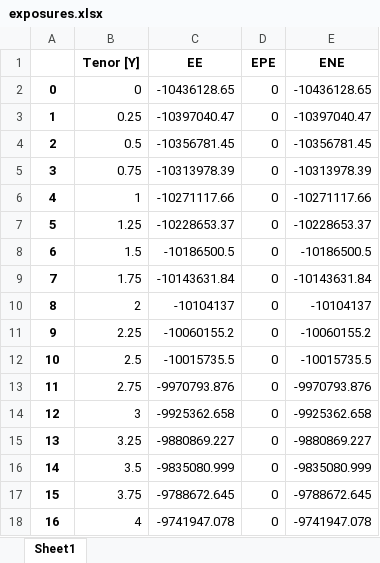
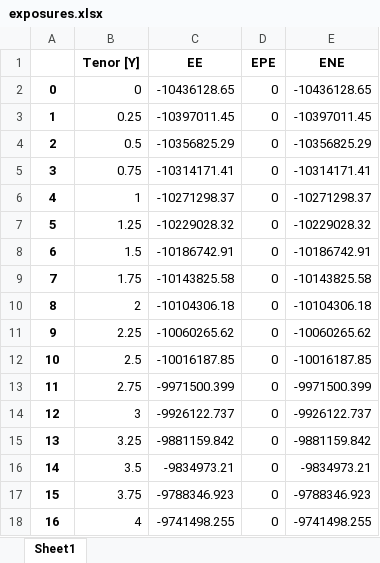
Before and after one commit to VincentVerelst/CVA-Tool, an Excel workbook: Output/exposures.xlsx, sheet Sheet1, drawn as a sheet; only a part is shown; values as stored, in another font and other column widths than the file's, no borders; the diff covers the shown part only; the diff names each change by its address in the sheet, - before the commit and + after, or states it on an @@ line.

```diff
--- a/Output/exposures.xlsx (sheet Sheet1)
+++ b/Output/exposures.xlsx (sheet Sheet1)
-C3 (EE): -10397040.47
+C3 (EE): -10397011.45
-E3 (ENE): -10397040.47
+E3 (ENE): -10397011.45
-C4 (EE): -10356781.45
+C4 (EE): -10356825.29
-E4 (ENE): -10356781.45
+E4 (ENE): -10356825.29
-C5 (EE): -10313978.39
+C5 (EE): -10314171.41
-E5 (ENE): -10313978.39
+E5 (ENE): -10314171.41
-C6 (EE): -10271117.66
+C6 (EE): -10271298.37
-E6 (ENE): -10271117.66
+E6 (ENE): -10271298.37
-C7 (EE): -10228653.37
+C7 (EE): -10229028.32
-E7 (ENE): -10228653.37
+E7 (ENE): -10229028.32
-C8 (EE): -10186500.5
+C8 (EE): -10186742.91
-E8 (ENE): -10186500.5
+E8 (ENE): -10186742.91
-C9 (EE): -10143631.84
+C9 (EE): -10143825.58
-E9 (ENE): -10143631.84
+E9 (ENE): -10143825.58
-C10 (EE): -10104137
+C10 (EE): -10104306.18
-E10 (ENE): -10104137
+E10 (ENE): -10104306.18
-C11 (EE): -10060155.2
+C11 (EE): -10060265.62
-E11 (ENE): -10060155.2
+E11 (ENE): -10060265.62
-C12 (EE): -10015735.5
+C12 (EE): -10016187.85
-E12 (ENE): -10015735.5
+E12 (ENE): -10016187.85
-C13 (EE): -9970793.876
+C13 (EE): -9971500.399
-E13 (ENE): -9970793.876
+E13 (ENE): -9971500.399
-C14 (EE): -9925362.658
+C14 (EE): -9926122.737
-E14 (ENE): -9925362.658
+E14 (ENE): -9926122.737
-C15 (EE): -9880869.227
+C15 (EE): -9881159.842
-E15 (ENE): -9880869.227
+E15 (ENE): -9881159.842
-C16 (EE): -9835080.999
+C16 (EE): -9834973.21
-E16 (ENE): -9835080.999
+E16 (ENE): -9834973.21
-C17 (EE): -9788672.645
+C17 (EE): -9788346.923
-E17 (ENE): -9788672.645
+E17 (ENE): -9788346.923
-C18 (EE): -9741947.078
+C18 (EE): -9741498.255
-E18 (ENE): -9741947.078
+E18 (ENE): -9741498.255
```
Also changed, not shown: 50 edited cells elsewhere in this sheet, Input/Runfiles/Pricing/cmslegs.xlsx, 1 other file.
